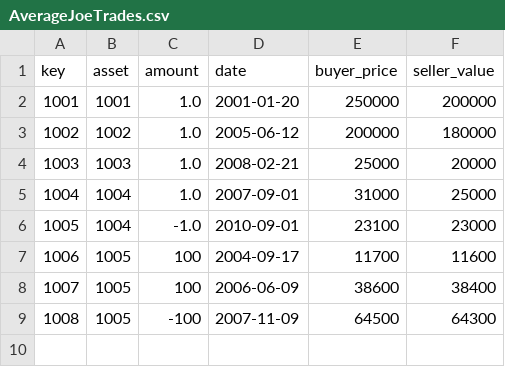
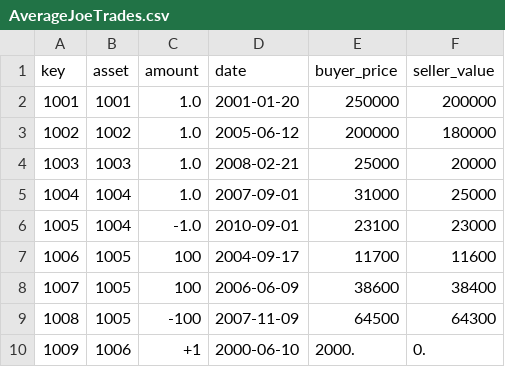
Before and after one commit to alexamici/thinkfar, a CSV file: data/AverageJoeTrades.csv, drawn as a sheet.

```diff
--- a/data/AverageJoeTrades.csv
+++ b/data/AverageJoeTrades.csv
@@ -9 +9,2 @@ key,asset,amount,date,buyer_price,seller_value
 1008,1005,-100,2007-11-09,64500,64300
+1009,1006,+1,2000-06-10,2000.,0.
```
Also changed, not shown: data/AverageJoeAssets.csv, 2 other files.
